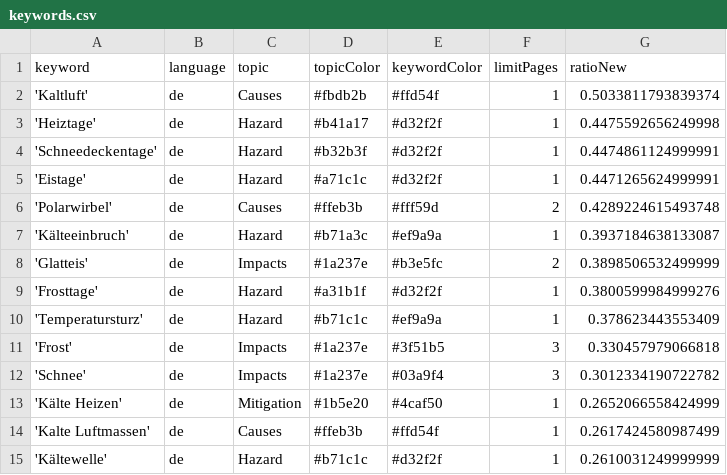
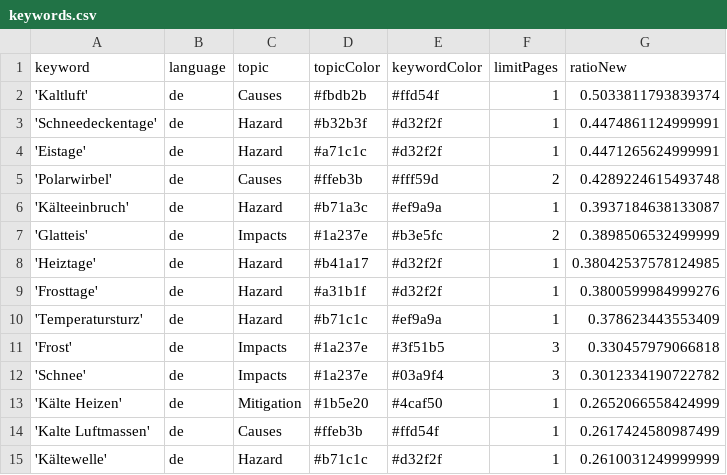
Before and after one commit to annajungfleischnews/coldIsComing, a CSV file: keywords.csv, drawn as a sheet.

Commit message:
Commit from GitHub Actions (harvest:0.0)

```diff
--- a/keywords.csv
+++ b/keywords.csv
@@ -2,3 +2,2 @@ keyword,language,topic,topicColor,keywordColor,limitPages,ratioNew
 'Kaltluft',de,Causes,#fbdb2b,#ffd54f,1,0.5033811793839374
-'Heiztage',de,Hazard,#b41a17,#d32f2f,1,0.4475592656249998
 'Schneedeckentage',de,Hazard,#b32b3f,#d32f2f,1,0.4474861124999991
@@ -8,2 +7,3 @@ keyword,language,topic,topicColor,keywordColor,limitPages,ratioNew
 'Glatteis',de,Impacts,#1a237e,#b3e5fc,2,0.3898506532499999
+'Heiztage',de,Hazard,#b41a17,#d32f2f,1,0.38042537578124985
 'Frosttage',de,Hazard,#a31b1f,#d32f2f,1,0.3800599984999276
```
